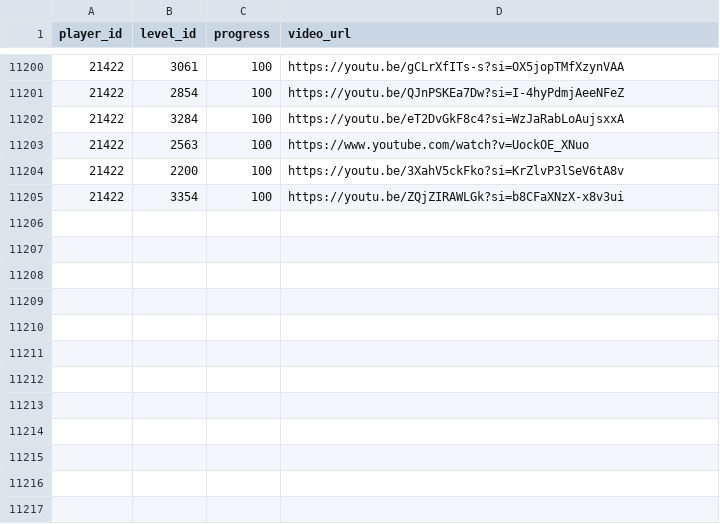
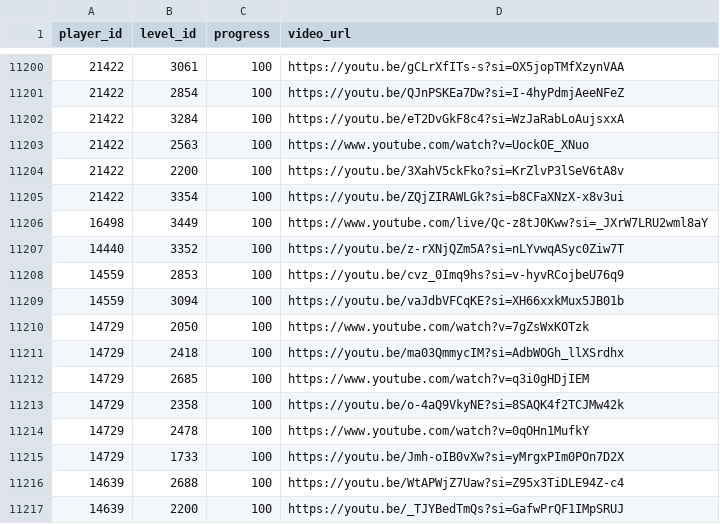
Before and after one commit to hertzzzzzz/h-cr, a CSV file: Records.csv, drawn as a sheet; only a part is shown, gaps mark what is left out.

```diff
--- a/Records.csv
+++ b/Records.csv
@@ -11205 +11205,13 @@
 21422,3354,100,https://youtu.be/ZQjZIRAWLGk?si=b8CFaXNzX-x8v3ui
+16498,3449,100,https://www.youtube.com/live/Qc-z8tJ0Kww?si=_JXrW7LRU2wml8aY
+14440,3352,100,https://youtu.be/z-rXNjQZm5A?si=nLYvwqASyc0Ziw7T
+14559,2853,100,https://youtu.be/cvz_0Imq9hs?si=v-hyvRCojbeU76q9
+14559,3094,100,https://youtu.be/vaJdbVFCqKE?si=XH66xxkMux5JB01b
+14729,2050,100,https://www.youtube.com/watch?v=7gZsWxKOTzk
+14729,2418,100,https://youtu.be/ma03QmmycIM?si=AdbWOGh_llXSrdhx
+14729,2685,100,https://www.youtube.com/watch?v=q3i0gHDjIEM
+14729,2358,100,https://youtu.be/o-4aQ9VkyNE?si=8SAQK4f2TCJMw42k
+14729,2478,100,https://www.youtube.com/watch?v=0qOHn1MufkY
+14729,1733,100,https://youtu.be/Jmh-oIB0vXw?si=yMrgxPIm0POn7D2X
+14639,2688,100,https://youtu.be/WtAPWjZ7Uaw?si=Z95x3TiDLE94Z-c4
+14639,2200,100,https://youtu.be/_TJYBedTmQs?si=GafwPrQF1IMpSRUJ
```
Also changed, not shown: Players.csv.
